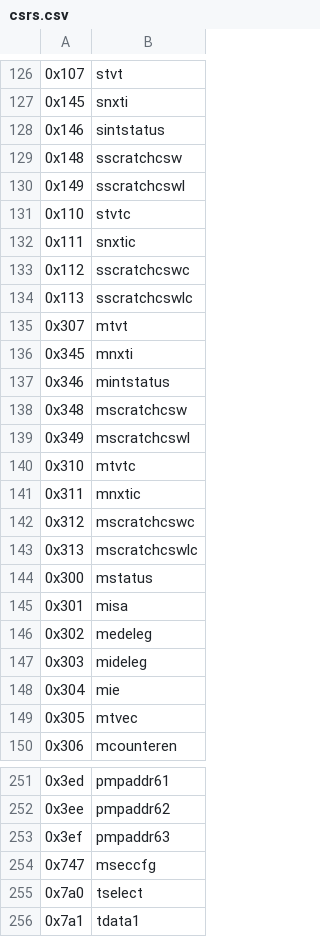
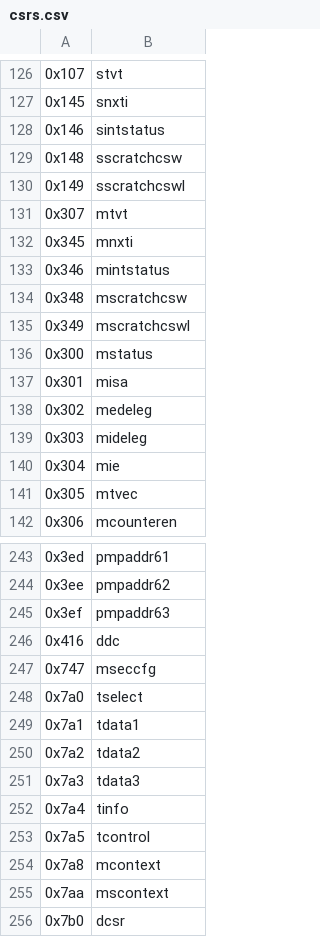
Before and after one commit to riscv/riscv-opcodes, a CSV file: csrs.csv, drawn as a sheet; only a part is shown, gaps mark what is left out; the shorter side is filled out with more unchanged rows; removed rows and columns are numbered as before the commit, all else as after; the diff names each change by its address in the sheet, - before the commit and + after, or states it on an @@ line.

Commit message:
remove CLIC duplicated, and reinstate DDC

```diff
--- a/csrs.csv
+++ b/csrs.csv
-row 131: 0x110 | stvtc
-row 132: 0x111 | snxtic
-row 133: 0x112 | sscratchcswc
-row 134: 0x113 | sscratchcswlc
-row 140: 0x310 | mtvtc
-row 141: 0x311 | mnxtic
-row 142: 0x312 | mscratchcswc
-row 143: 0x313 | mscratchcswlc
+row 246: 0x416 | ddc
```
